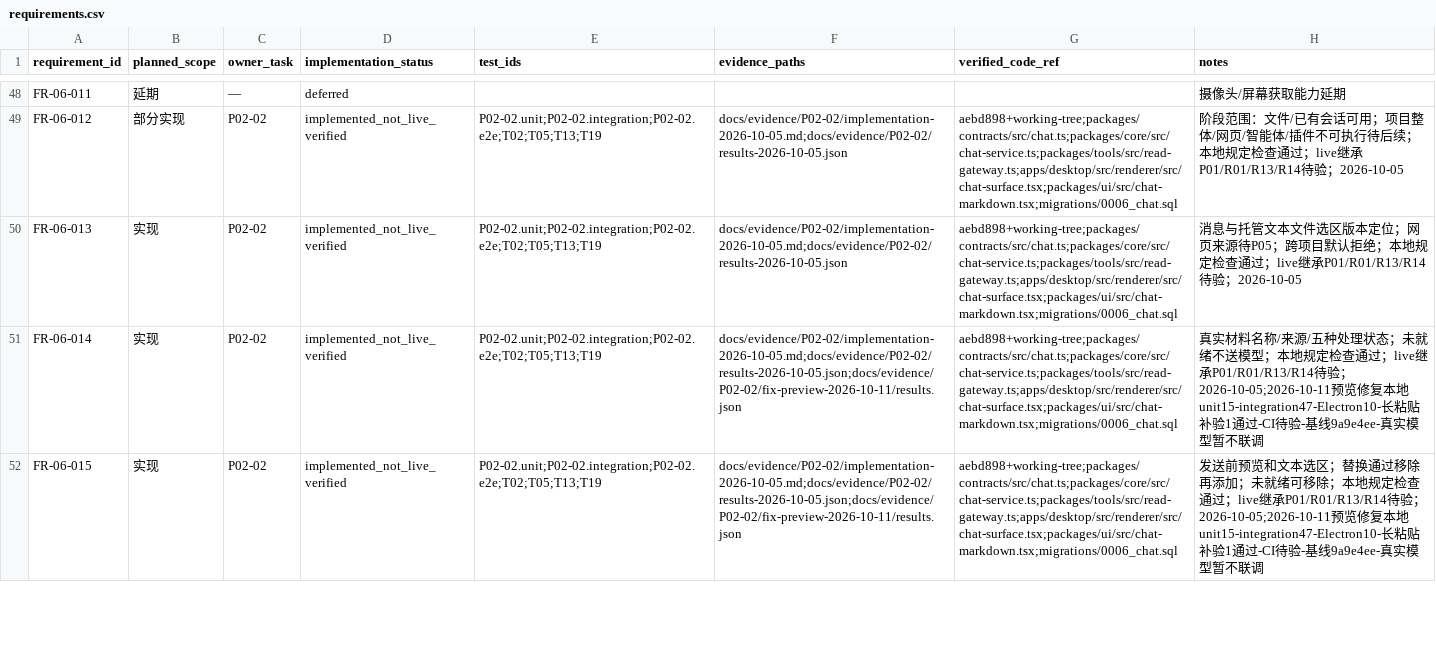
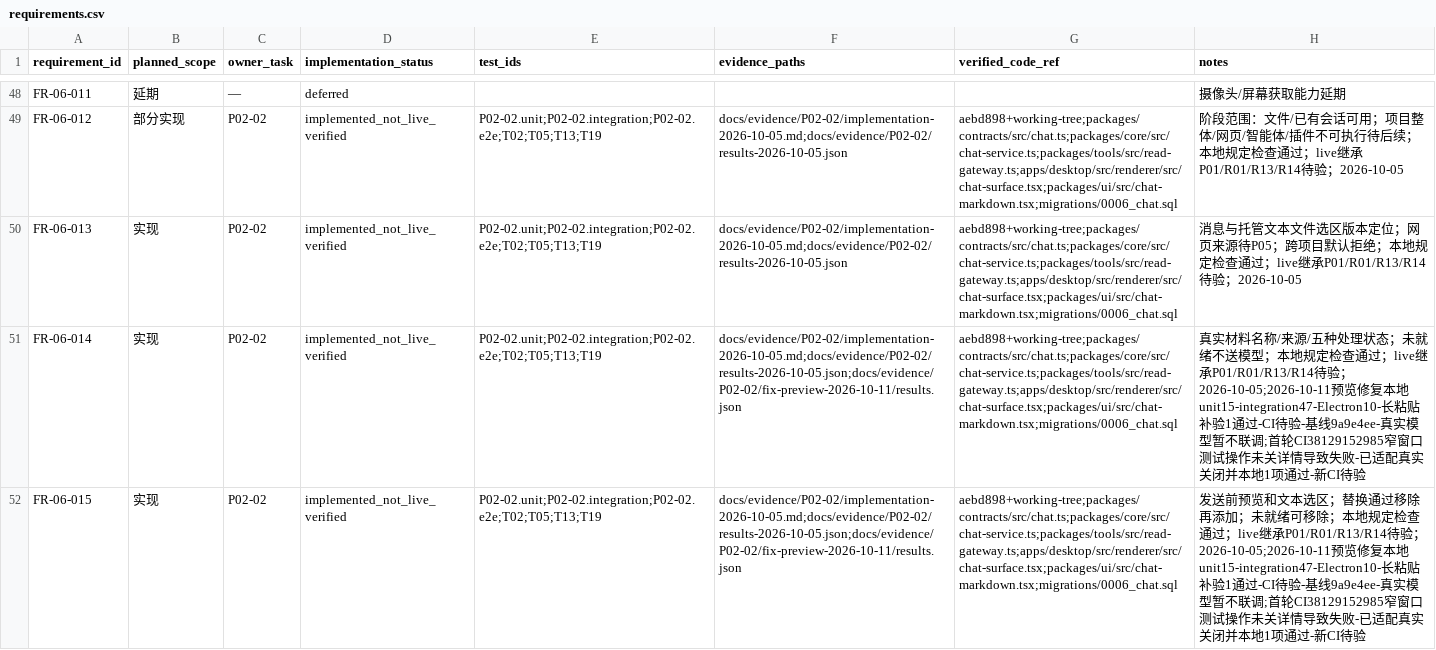
Before and after one commit to tteok1/TapKit, a CSV file: docs/progress/requirements.csv, drawn as a sheet; only a part is shown, gaps mark what is left out; the diff covers the shown part only; the diff names each change by its address in the sheet, - before the commit and + after, or states it on an @@ line.

```diff
--- a/docs/progress/requirements.csv
+++ b/docs/progress/requirements.csv
-H51 (notes): …暂不联调
+H51 (notes): …暂不联调;首轮CI38129152985窄窗口测试操作未关详情导致失败-已适配真实关闭并本地1项通过-新CI待验
-H52 (notes): …暂不联调
+H52 (notes): …暂不联调;首轮CI38129152985窄窗口测试操作未关详情导致失败-已适配真实关闭并本地1项通过-新CI待验
```
Also changed, not shown: 2 edited cells elsewhere in this file, 13 other files.
